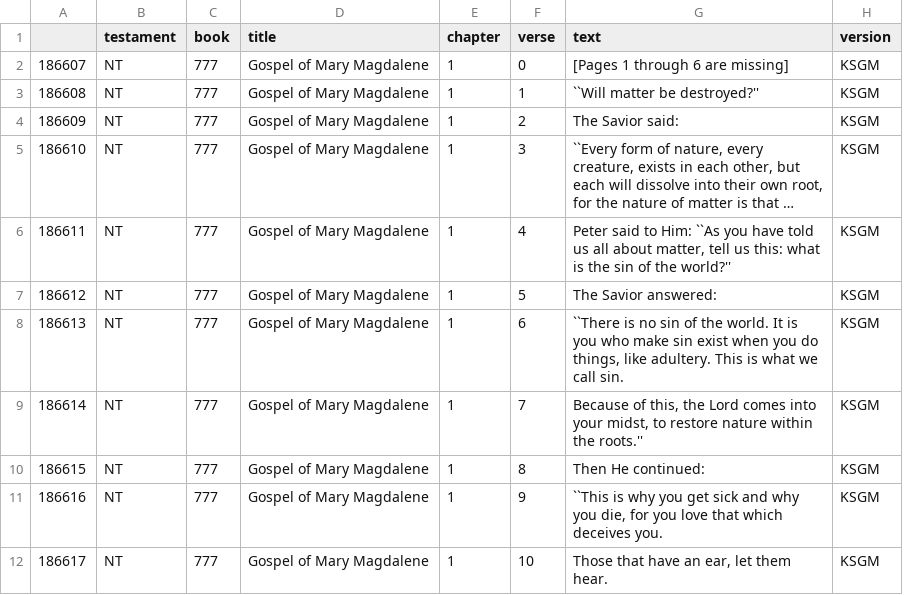
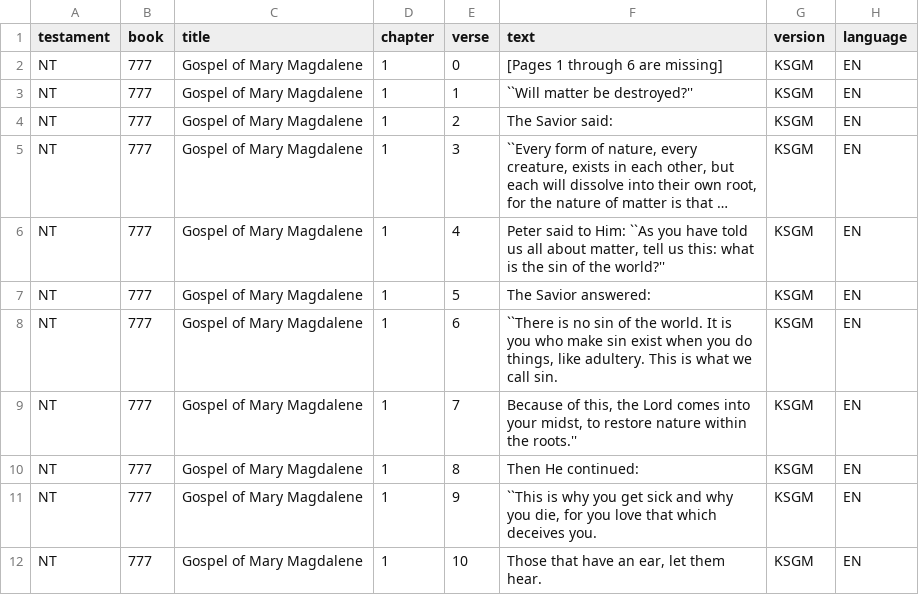
Before and after one commit to alshival/super_bible, a CSV file: SUPER_BIBLE/SUPER_BIBLE_KSGM.csv, drawn as a sheet; only a part is shown; long unchanged cells end in …; removed rows and columns are numbered as before the commit, all else as after; the diff names each change by its address in the sheet, - before the commit and + after, or states it on an @@ line.

```diff
--- a/SUPER_BIBLE/SUPER_BIBLE_KSGM.csv
+++ b/SUPER_BIBLE/SUPER_BIBLE_KSGM.csv
-column A, rows 2-12: 186607 | 186608 | 186609 | 186610 | 186611 | 186612 | 186613 | 186614 | 186615 | 186616 | 186617
+column H (language), rows 2-12: all EN
```
Also changed, not shown: 14 other files.
